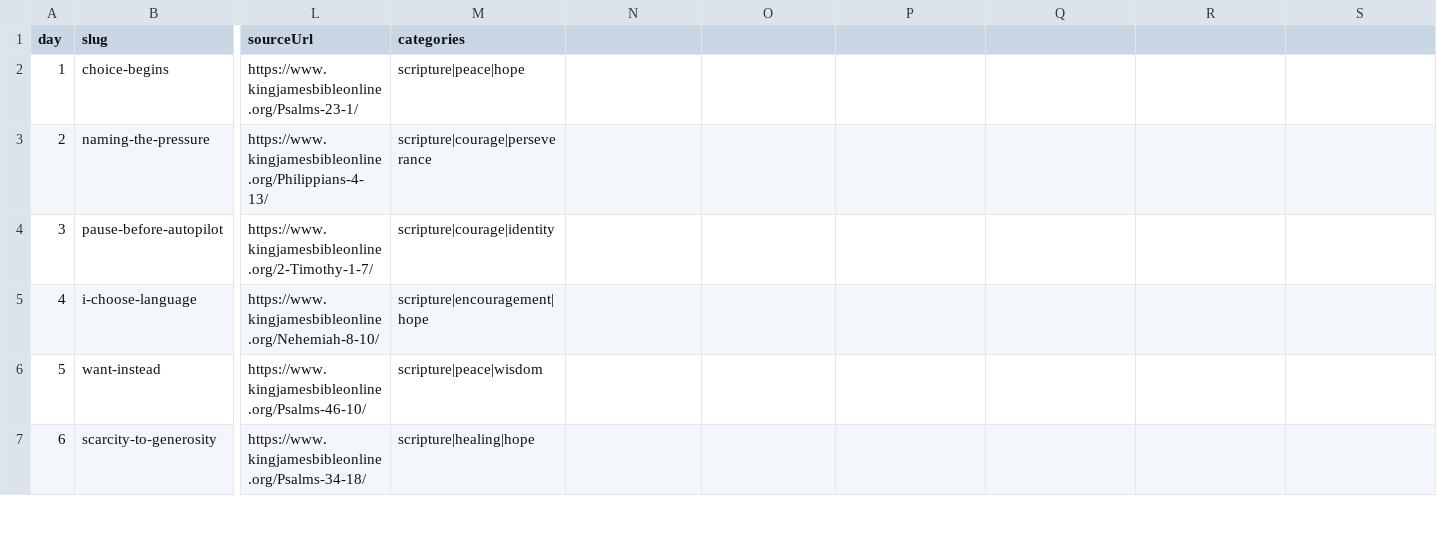
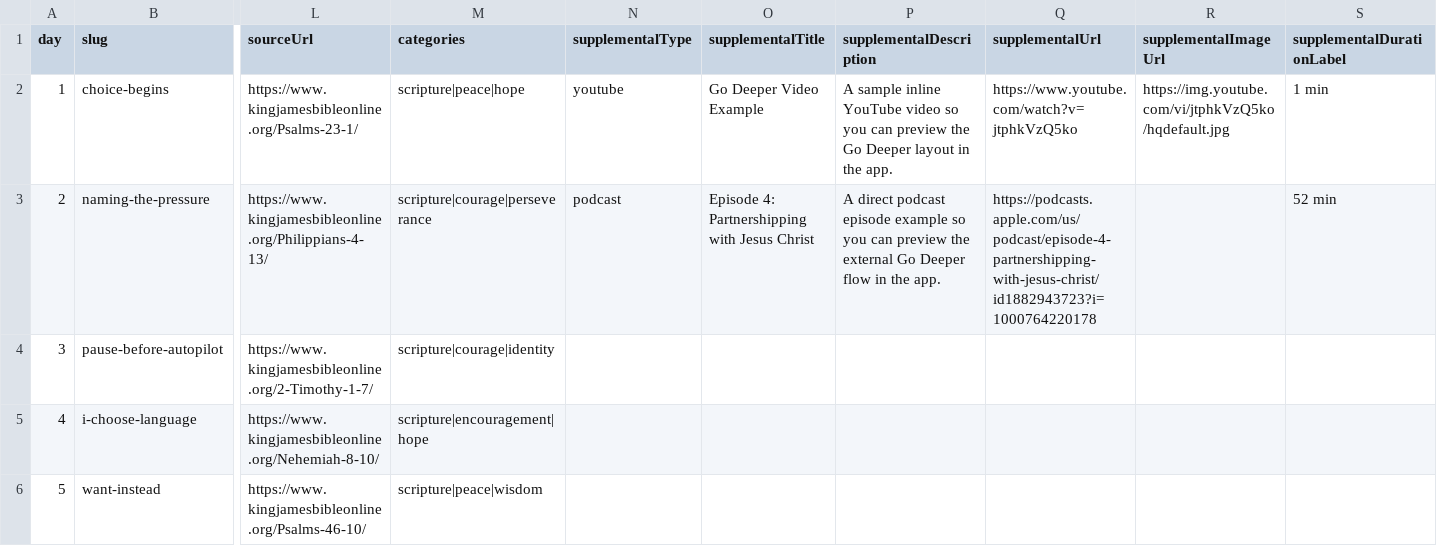
Before and after one commit to dbcottam/FreeWillReclamationAppQuotes, a CSV file: daily-quotes.csv, drawn as a sheet; only a part is shown, gaps mark what is left out; the shorter side is filled out with more unchanged rows; the diff names each change by its address in the sheet, - before the commit and + after, or states it on an @@ line.

Commit message:
feat: add supplemental content to daily quotes
- Updated daily-quotes.csv to include supplemental fields such as type, title, description, URL, image URL, and duration label.
- Enhanced daily-quotes.json to reflect the new supplemental structure for quotes.
- Modified daily-quotes.schema.json to define the schema for supplemental content.
- Updated generate-content-json.mjs to handle the new supplemental fields during CSV generation.
- Added tests to ensure supplemental content is correctly generated and exported.

```diff
--- a/daily-quotes.csv
+++ b/daily-quotes.csv
-N1: (empty)
+N1: supplementalType
-O1: (empty)
+O1: supplementalTitle
-P1: (empty)
+P1: supplementalDescription
-Q1: (empty)
+Q1: supplementalUrl
-R1: (empty)
+R1: supplementalImageUrl
-S1: (empty)
+S1: supplementalDurationLabel
-N2 (supplementalType): (empty)
+N2 (supplementalType): youtube
-O2 (supplementalTitle): (empty)
+O2 (supplementalTitle): Go Deeper Video Example
-P2 (supplementalDescription): (empty)
+P2 (supplementalDescription): A sample inline YouTube video so you can preview the Go Deeper layout in the app.
-Q2 (supplementalUrl): (empty)
+Q2 (supplementalUrl): https://www.youtube.com/watch?v=jtphkVzQ5ko
-R2 (supplementalImageUrl): (empty)
+R2 (supplementalImageUrl): https://img.youtube.com/vi/jtphkVzQ5ko/hqdefault.jpg
-S2 (supplementalDurationLabel): (empty)
+S2 (supplementalDurationLabel): 1 min
-N3 (supplementalType): (empty)
+N3 (supplementalType): podcast
-O3 (supplementalTitle): (empty)
+O3 (supplementalTitle): Episode 4: Partnershipping with Jesus Christ
-P3 (supplementalDescription): (empty)
+P3 (supplementalDescription): A direct podcast episode example so you can preview the external Go Deeper flow in the app.
-Q3 (supplementalUrl): (empty)
+Q3 (supplementalUrl): https://podcasts.apple.com/us/podcast/episode-4-partnershipping-with-jesus-christ/id1882943723?i=1000764220178
-S3 (supplementalDurationLabel): (empty)
+S3 (supplementalDurationLabel): 52 min
```
Also changed, not shown: 6 other files.
